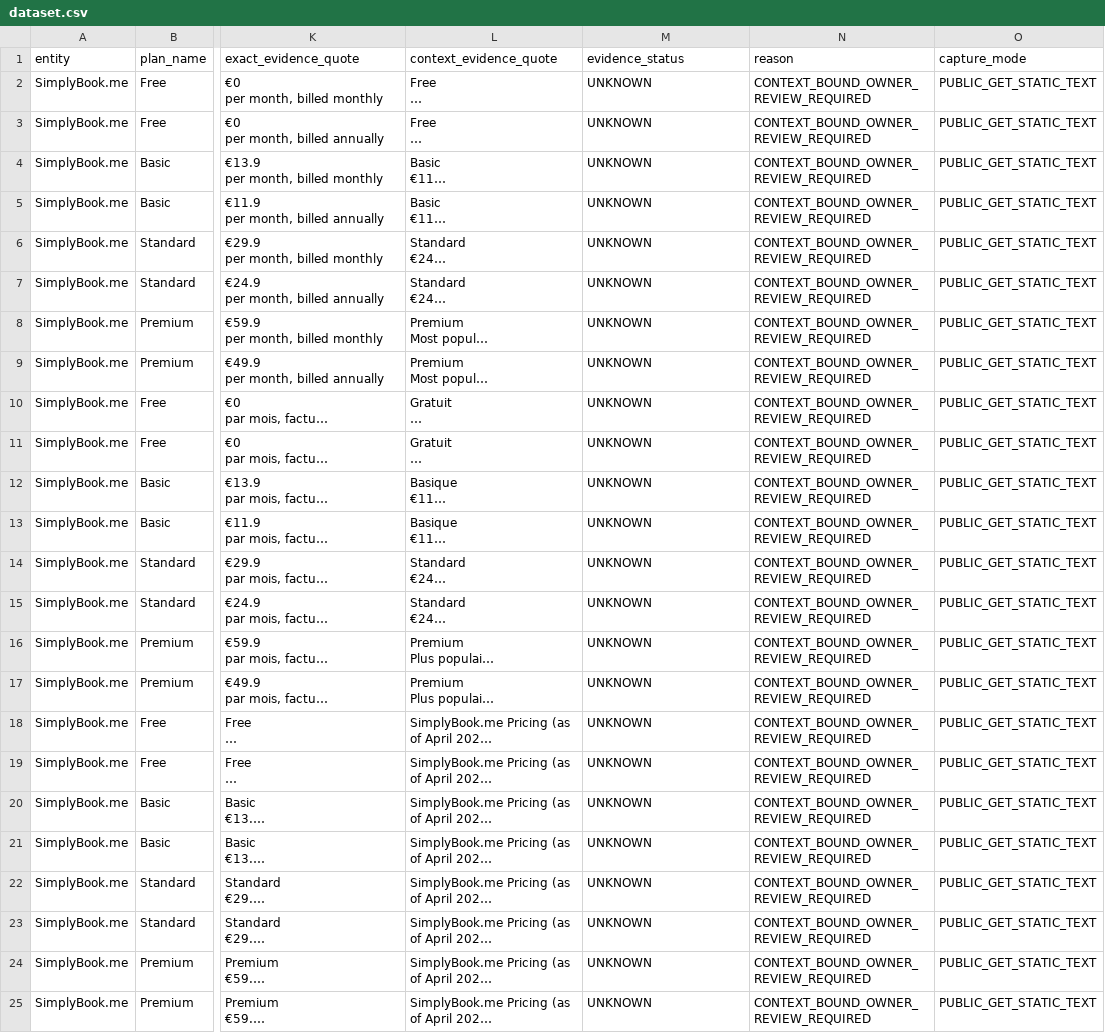
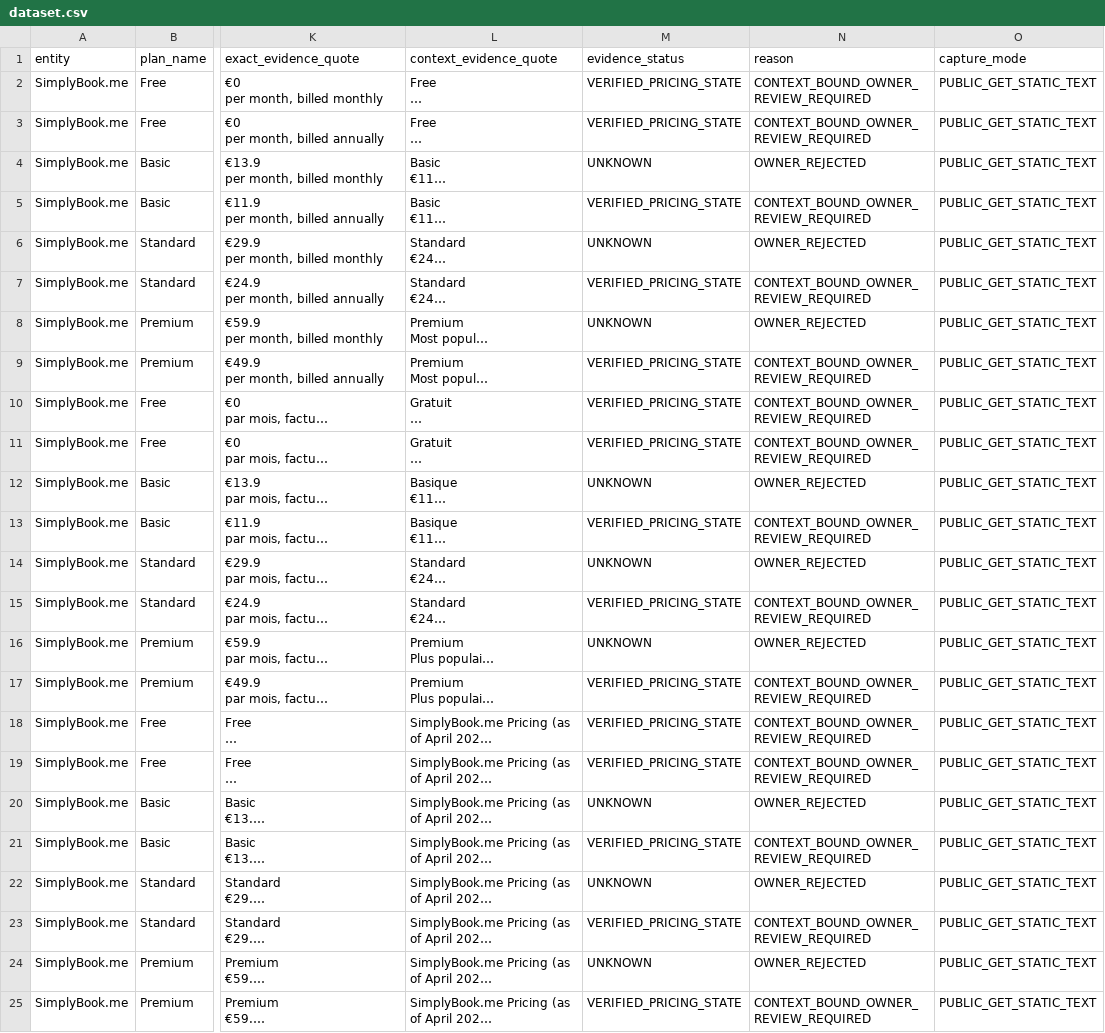
Before and after one commit to TheoSardaigne/Automaton-profit, a CSV file: research/capability-build-v3/benchmark/dataset.csv, drawn as a sheet; only a part is shown, gaps mark what is left out; long unchanged cells end in …; the diff names each change by its address in the sheet, - before the commit and + after, or states it on an @@ line.

```diff
--- a/research/capability-build-v3/benchmark/dataset.csv
+++ b/research/capability-build-v3/benchmark/dataset.csv
-M2:M3 (evidence_status): UNKNOWN
+M2:M3 (evidence_status): VERIFIED_PRICING_STATE
-N4 (reason): CONTEXT_BOUND_OWNER_REVIEW_REQUIRED
+N4 (reason): OWNER_REJECTED
-M5 (evidence_status): UNKNOWN
+M5 (evidence_status): VERIFIED_PRICING_STATE
-N6 (reason): CONTEXT_BOUND_OWNER_REVIEW_REQUIRED
+N6 (reason): OWNER_REJECTED
-M7 (evidence_status): UNKNOWN
+M7 (evidence_status): VERIFIED_PRICING_STATE
-N8 (reason): CONTEXT_BOUND_OWNER_REVIEW_REQUIRED
+N8 (reason): OWNER_REJECTED
-M9:M11 (evidence_status): UNKNOWN
+M9:M11 (evidence_status): VERIFIED_PRICING_STATE
-N12 (reason): CONTEXT_BOUND_OWNER_REVIEW_REQUIRED
+N12 (reason): OWNER_REJECTED
-M13 (evidence_status): UNKNOWN
+M13 (evidence_status): VERIFIED_PRICING_STATE
-N14 (reason): CONTEXT_BOUND_OWNER_REVIEW_REQUIRED
+N14 (reason): OWNER_REJECTED
-M15 (evidence_status): UNKNOWN
+M15 (evidence_status): VERIFIED_PRICING_STATE
-N16 (reason): CONTEXT_BOUND_OWNER_REVIEW_REQUIRED
+N16 (reason): OWNER_REJECTED
-M17:M19 (evidence_status): UNKNOWN
+M17:M19 (evidence_status): VERIFIED_PRICING_STATE
-N20 (reason): CONTEXT_BOUND_OWNER_REVIEW_REQUIRED
+N20 (reason): OWNER_REJECTED
-M21 (evidence_status): UNKNOWN
+M21 (evidence_status): VERIFIED_PRICING_STATE
-N22 (reason): CONTEXT_BOUND_OWNER_REVIEW_REQUIRED
+N22 (reason): OWNER_REJECTED
-M23 (evidence_status): UNKNOWN
+M23 (evidence_status): VERIFIED_PRICING_STATE
-N24 (reason): CONTEXT_BOUND_OWNER_REVIEW_REQUIRED
+N24 (reason): OWNER_REJECTED
-M25 (evidence_status): UNKNOWN
+M25 (evidence_status): VERIFIED_PRICING_STATE
```
Also changed, not shown: 5 other files.
